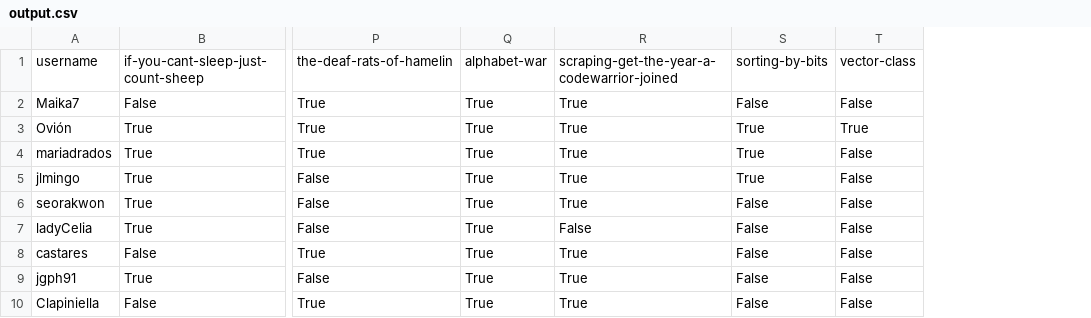
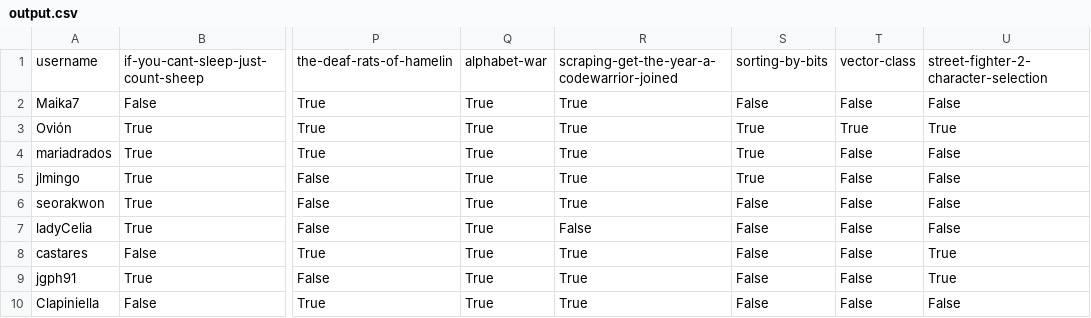
Before and after one commit to agalvezcorell/codewars-kata-student-correction-ih, a CSV file: output/output.csv, drawn as a sheet; only a part is shown, gaps mark what is left out; the diff names each change by its address in the sheet, - before the commit and + after, or states it on an @@ line.

```diff
--- a/output/output.csv
+++ b/output/output.csv
+column U, rows 1-10: street-fighter-2-character-selection | False | True | False | False | False | False | True | True | False
```
Also changed, not shown: input/katas.csv, 1 other file.
